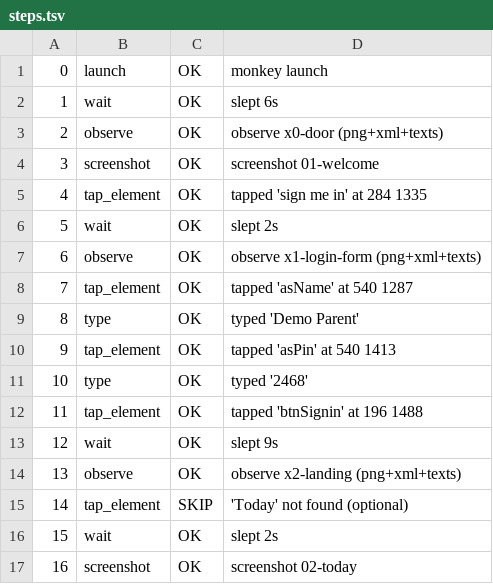
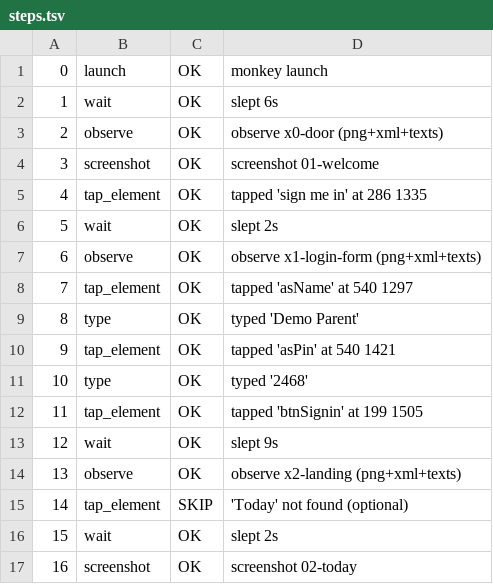
Before and after one commit to boo4blue/boo4blue.github.io, a TSV file: cloud-pc/storage/eyes/results/aaa-carecircle-v45d/steps.tsv, drawn as a sheet; only a part is shown.

```diff
--- a/cloud-pc/storage/eyes/results/aaa-carecircle-v45d/steps.tsv
+++ b/cloud-pc/storage/eyes/results/aaa-carecircle-v45d/steps.tsv
@@ -4,10 +4,10 @@
 3	screenshot	OK	screenshot 01-welcome
-4	tap_element	OK	tapped 'sign me in' at 284 1335
+4	tap_element	OK	tapped 'sign me in' at 286 1335
 5	wait	OK	slept 2s
 6	observe	OK	observe x1-login-form (png+xml+texts)
-7	tap_element	OK	tapped 'asName' at 540 1287
+7	tap_element	OK	tapped 'asName' at 540 1297
 8	type	OK	typed 'Demo Parent'
-9	tap_element	OK	tapped 'asPin' at 540 1413
+9	tap_element	OK	tapped 'asPin' at 540 1421
 10	type	OK	typed '2468'
-11	tap_element	OK	tapped 'btnSignin' at 196 1488
+11	tap_element	OK	tapped 'btnSignin' at 199 1505
 12	wait	OK	slept 9s
```
